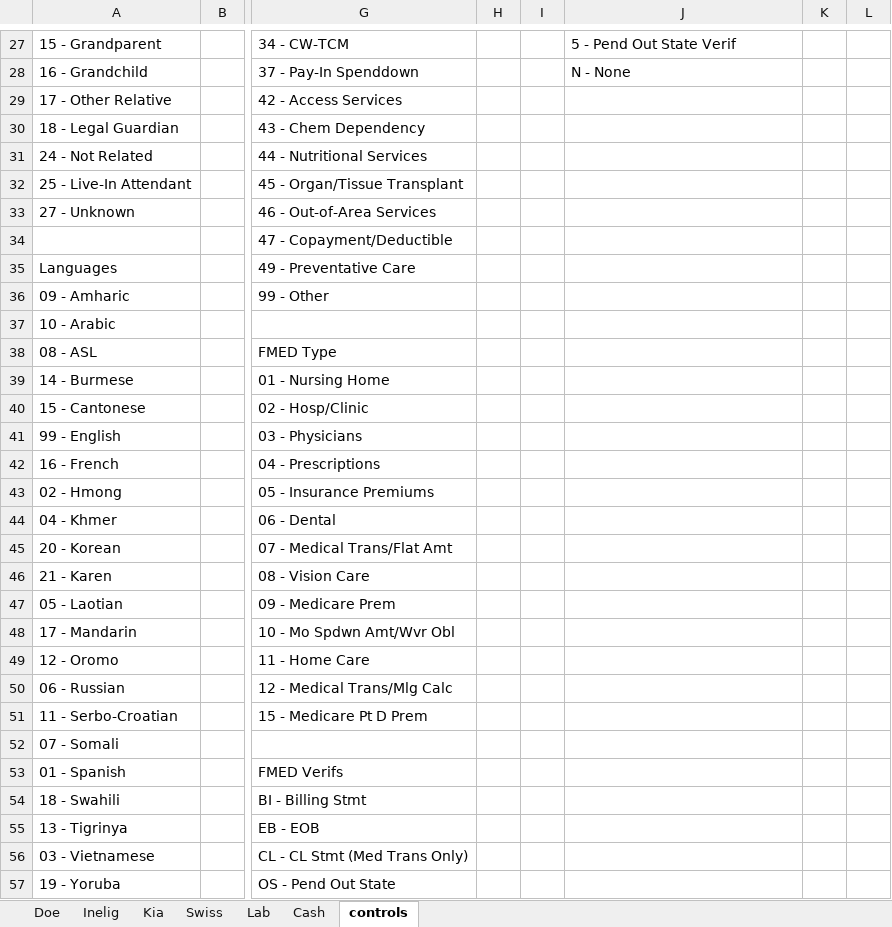
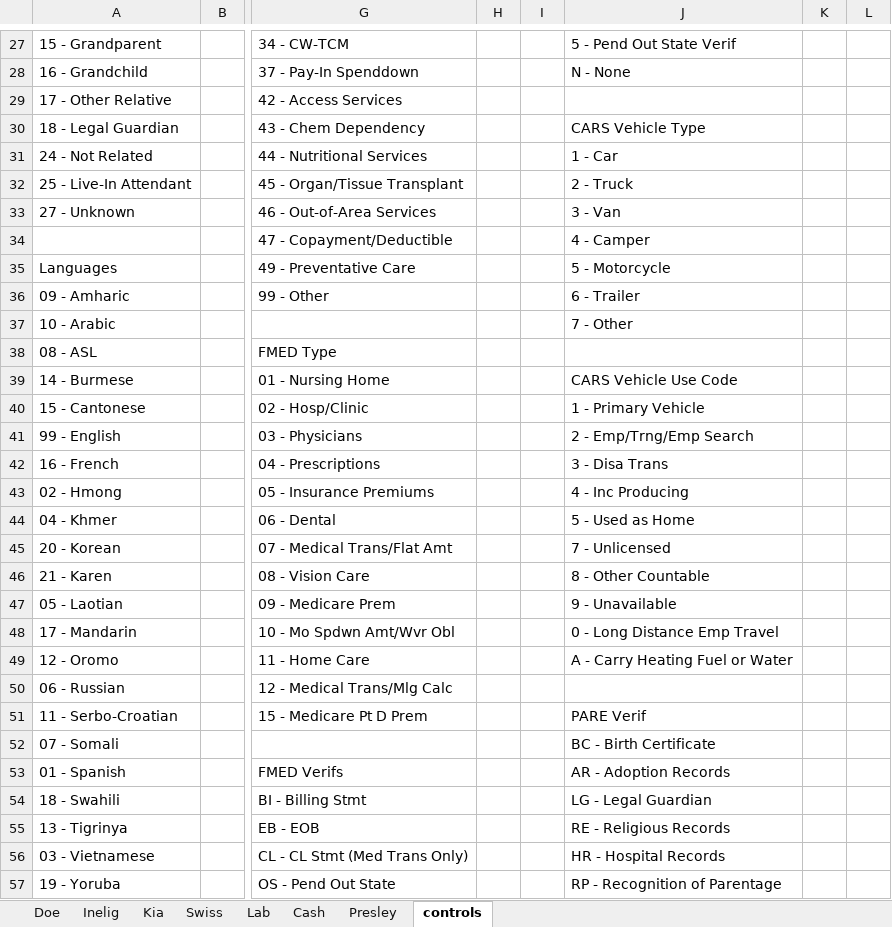
Before and after one commit to Hennepin-County/MAXIS-scripts, an Excel workbook: Project Krabappel/Krabappel template.xlsx, sheet controls, drawn as a sheet; only a part is shown, gaps mark what is left out; values as stored, in another font and other column widths than the file's, no borders; table styles not drawn; the diff covers the shown part only; the diff names each change by its address in the sheet, - before the commit and + after, or states it on an @@ line.

```diff
--- a/Project Krabappel/Krabappel template.xlsx (sheet controls)
+++ b/Project Krabappel/Krabappel template.xlsx (sheet controls)
+sheet tab: Presley
-J30: (empty)
+J30: CARS Vehicle Type
-J31: (empty)
+J31: 1 - Car
-J32: (empty)
+J32: 2 - Truck
-J33: (empty)
+J33: 3 - Van
-J34: (empty)
+J34: 4 - Camper
-J35: (empty)
+J35: 5 - Motorcycle
-J36: (empty)
+J36: 6 - Trailer
-J37: (empty)
+J37: 7 - Other
-J39: (empty)
+J39: CARS Vehicle Use Code
-J40: (empty)
+J40: 1 - Primary Vehicle
-J41: (empty)
+J41: 2 - Emp/Trng/Emp Search
-J42: (empty)
+J42: 3 - Disa Trans
-J43: (empty)
+J43: 4 - Inc Producing
-J44: (empty)
+J44: 5 - Used as Home
-J45: (empty)
+J45: 7 - Unlicensed
-J46: (empty)
+J46: 8 - Other Countable
-J47: (empty)
+J47: 9 - Unavailable
-J48: (empty)
+J48: 0 - Long Distance Emp Travel
-J49: (empty)
+J49: A - Carry Heating Fuel or Water
-J51: (empty)
+J51: PARE Verif
-J52: (empty)
+J52: BC - Birth Certificate
-J53: (empty)
+J53: AR - Adoption Records
-J54: (empty)
+J54: LG - Legal Guardian
-J55: (empty)
+J55: RE - Religious Records
-J56: (empty)
+J56: HR - Hospital Records
-J57: (empty)
+J57: RP - Recognition of Parentage
```
Also changed, not shown: 11 edited cells elsewhere in this sheet, sheet Cash, 2 other files.
